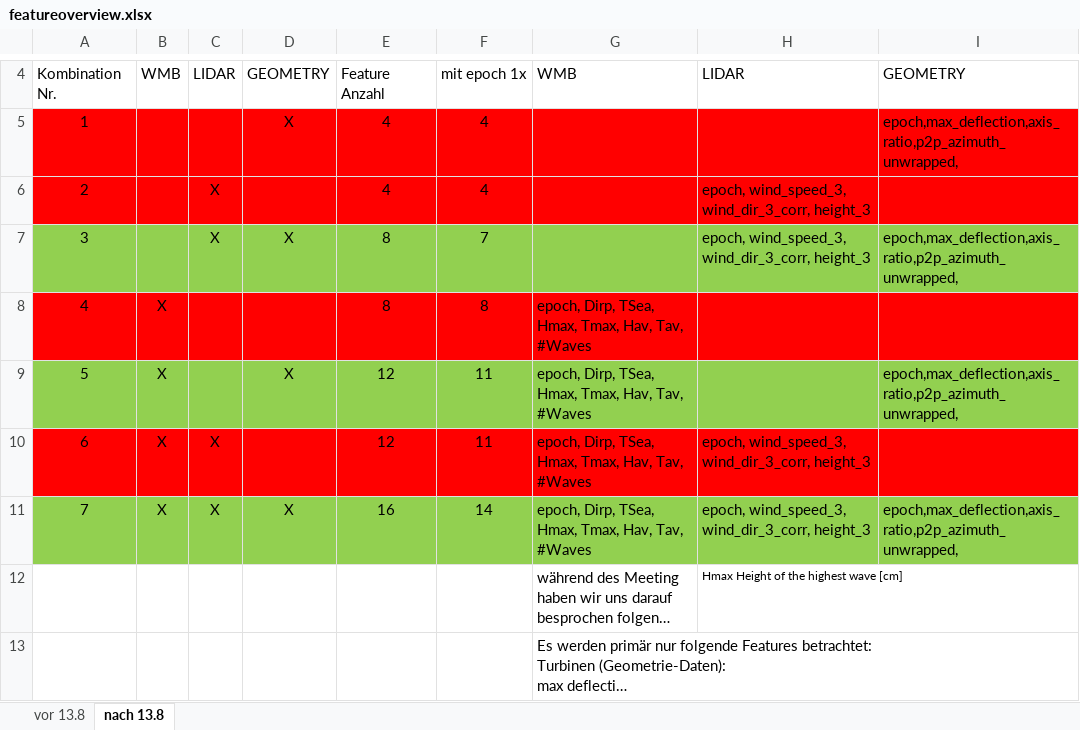
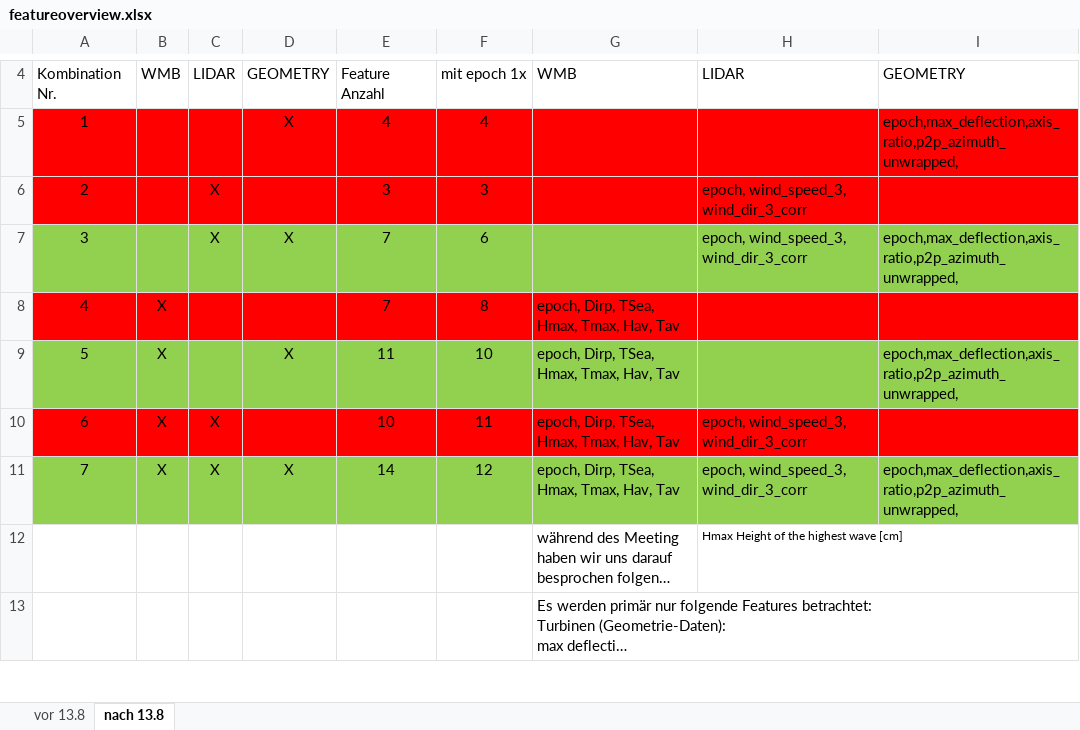
Before and after one commit to malvela/Installation-Rotorblades-ML-algorithms-attemps, an Excel workbook: exceldata/featureoverview.xlsx, sheet nach 13.8, drawn as a sheet; only a part is shown, gaps mark what is left out; long unchanged cells end in …; values as stored, in another font and other column widths than the file's, no borders; the diff names each change by its address in the sheet, - before the commit and + after, or states it on an @@ line.

```diff
--- a/exceldata/featureoverview.xlsx (sheet nach 13.8)
+++ b/exceldata/featureoverview.xlsx (sheet nach 13.8)
-E6: 4
+E6: 3
-F6: 4
+F6: 3
-H6:H7: epoch, wind_speed_3, wind_dir_3_corr, height_3
+H6:H7: epoch, wind_speed_3, wind_dir_3_corr
-E7:E8: 8
+E7:E8: 7
-F7: 7
+F7: 6
-G8:G11: epoch, Dirp, TSea, Hmax, Tmax, Hav, Tav, #Waves
+G8:G11: epoch, Dirp, TSea, Hmax, Tmax, Hav, Tav
-E9: 12
+E9: 11
-F9: 11
+F9: 10
-E10: 12
+E10: 10
-H10:H11: epoch, wind_speed_3, wind_dir_3_corr, height_3
+H10:H11: epoch, wind_speed_3, wind_dir_3_corr
-E11: 16
+E11: 14
-F11: 14
+F11: 12
```
Also changed, not shown: 4 other files.
